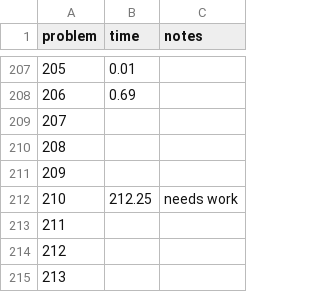
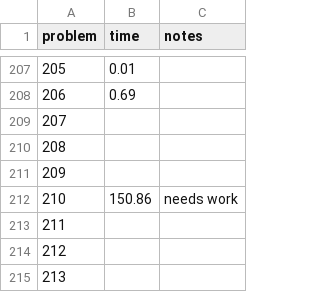
Before and after one commit to rsarwas/Haskell, a CSV file: times.csv, drawn as a sheet; only a part is shown, gaps mark what is left out.

```diff
--- a/times.csv
+++ b/times.csv
@@ -211,3 +211,3 @@ problem,time, notes
 209,,
-210,212.25,needs work
+210,150.86,needs work
 211,,
```
Also changed, not shown: 1 other file.
